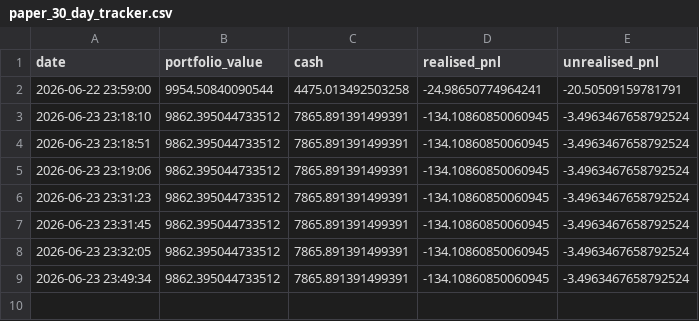
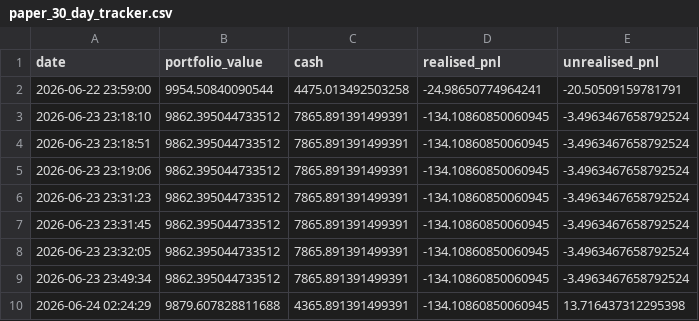
Before and after one commit to garnerquant/garner-quant, a CSV file: paper_30_day_tracker.csv, drawn as a sheet.

```diff
--- a/paper_30_day_tracker.csv
+++ b/paper_30_day_tracker.csv
@@ -9 +9,2 @@ date,portfolio_value,cash,realised_pnl,unrealised_pnl
 2026-06-23 23:49:34,9862.395044733512,7865.891391499391,-134.10860850060945,-3.4963467658792524
+2026-06-24 02:24:29,9879.607828811688,4365.891391499391,-134.10860850060945,13.716437312295398
```
Also changed, not shown: holdings_report.csv, portfolio_v2.csv, 5 other files.
